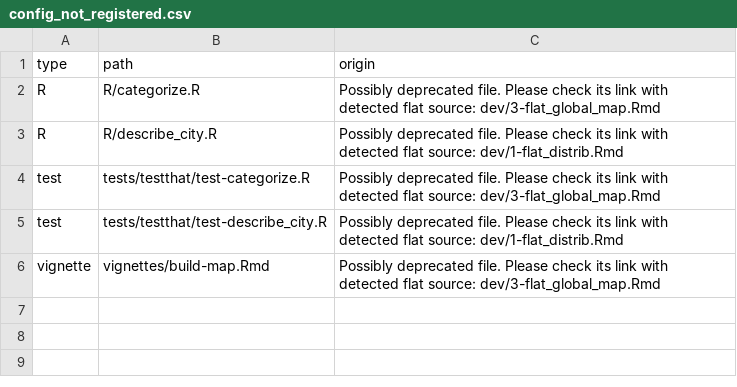
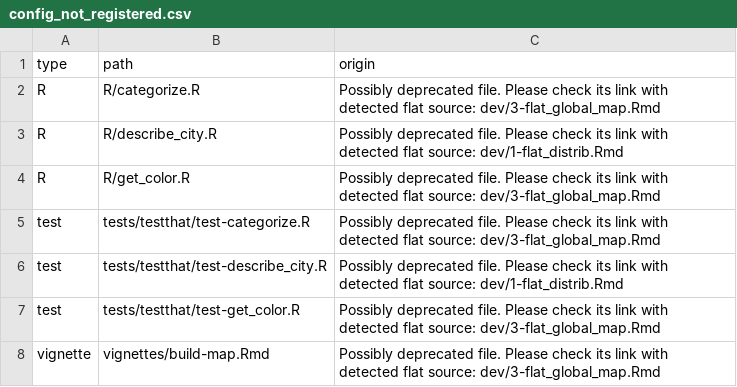
Before and after one commit to lvaudor/glourbi, a CSV file: dev/config_not_registered.csv, drawn as a sheet; the diff names each change by its address in the sheet, - before the commit and + after, or states it on an @@ line.

```diff
--- a/dev/config_not_registered.csv
+++ b/dev/config_not_registered.csv
+row 4: R | R/get_color.R | Possibly deprecated file. Please check its link with detected flat source: dev/3-flat_global_map.Rmd
+row 7: test | tests/testthat/test-get_color.R | Possibly deprecated file. Please check its link with detected flat source: dev/3-flat_global_map.Rmd
```
Also changed, not shown: 9 other files.
